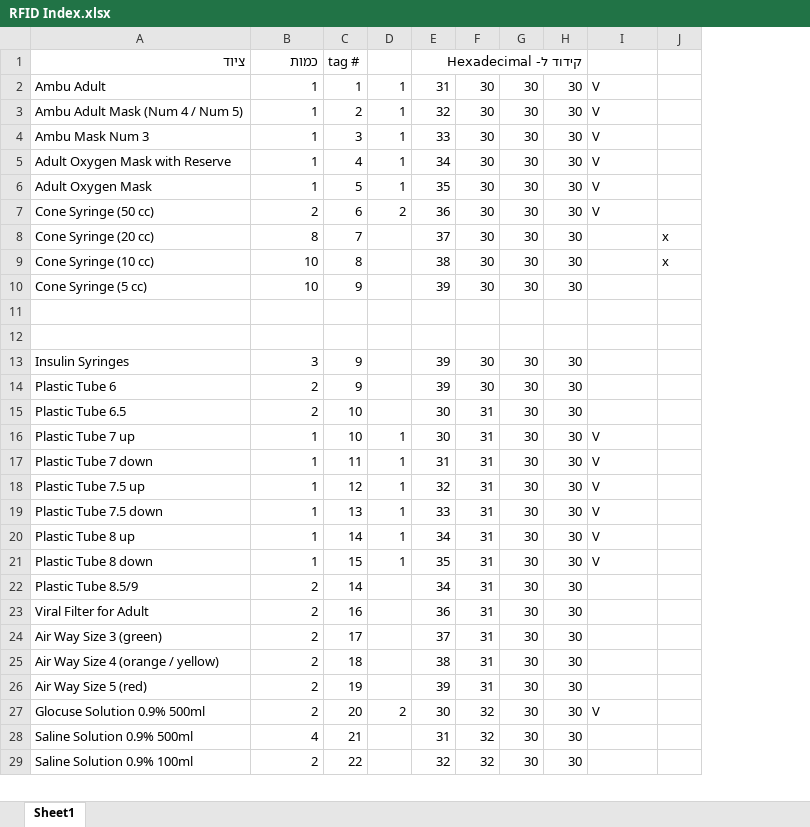
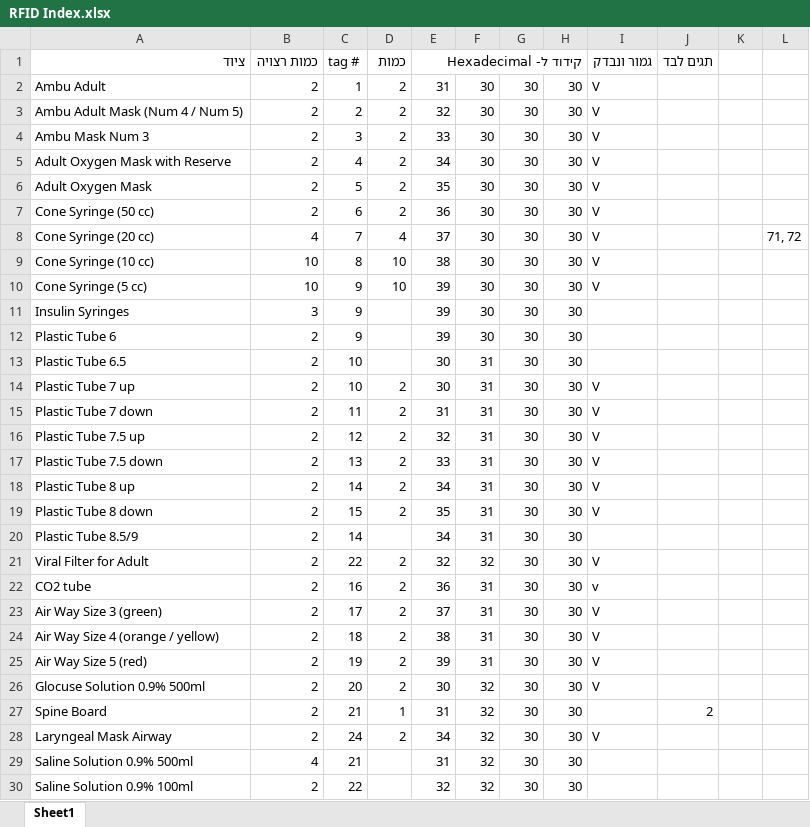
Before and after one commit to tomerg11e/RFID_Project, an Excel workbook: RFID Index.xlsx, sheet Sheet1, drawn as a sheet; only a part is shown; values as stored, in another font and other column widths than the file's, no cell formats; conditional formats not drawn; removed rows and columns are numbered as before the commit, all else as after; the diff covers the shown part only; the diff names each change by its address in the sheet, - before the commit and + after, or states it on an @@ line.

Commit message:
data collection end of day one

```diff
--- a/RFID Index.xlsx (sheet Sheet1)
+++ b/RFID Index.xlsx (sheet Sheet1)
-column J, rows 8-9: x | x
+column J (תגים לבד), empty
+column K, empty
+column L, row 8: 71, 72
-B1: כמות
+B1: כמות רצויה
-D1: (empty)
+D1: כמות
-I1: (empty)
+I1: גמור ונבדק
-B2:B6 (כמות רצויה): 1
+B2:B6 (כמות רצויה): 2
-D2:D6 (כמות): 1
+D2:D6 (כמות): 2
-B8 (כמות רצויה): 8
+B8 (כמות רצויה): 4
-D8 (כמות): (empty)
+D8 (כמות): 4
-I8:I10 (גמור ונבדק): (empty)
+I8:I10 (גמור ונבדק): V
-D9:D10 (כמות): (empty)
+D9:D10 (כמות): 10
-row 11: (empty)
-row 12: (empty)
-B14:B19 (כמות רצויה): 1
+B14:B19 (כמות רצויה): 2
-D14:D19 (כמות): 1
+D14:D19 (כמות): 2
-C21 (tag #): 16
+C21 (tag #): 22
-D21 (כמות): (empty)
+D21 (כמות): 2
-E21 (קידוד ל- Hexadecimal): 36
+E21 (קידוד ל- Hexadecimal): 32
-F21: 31
+F21: 32
-I21 (גמור ונבדק): (empty)
+I21 (גמור ונבדק): V
+row 22: CO2 tube | 2 | 16 | 2 | 36 | 31 | 30 | 30 | v
-D23:D25 (כמות): (empty)
+D23:D25 (כמות): 2
-I23:I25 (גמור ונבדק): (empty)
+I23:I25 (גמור ונבדק): V
+row 27: Spine Board | 2 | 21 | 1 | 31 | 32 | 30 | 30 |  | 2
+row 28: Laryngeal Mask Airway | 2 | 24 | 2 | 34 | 32 | 30 | 30 | V
```
Also changed, not shown: 1 added row, 4 removed rows and 19 edited cells elsewhere in this sheet, cell formats, formulas that keep their value, 42 other files.
